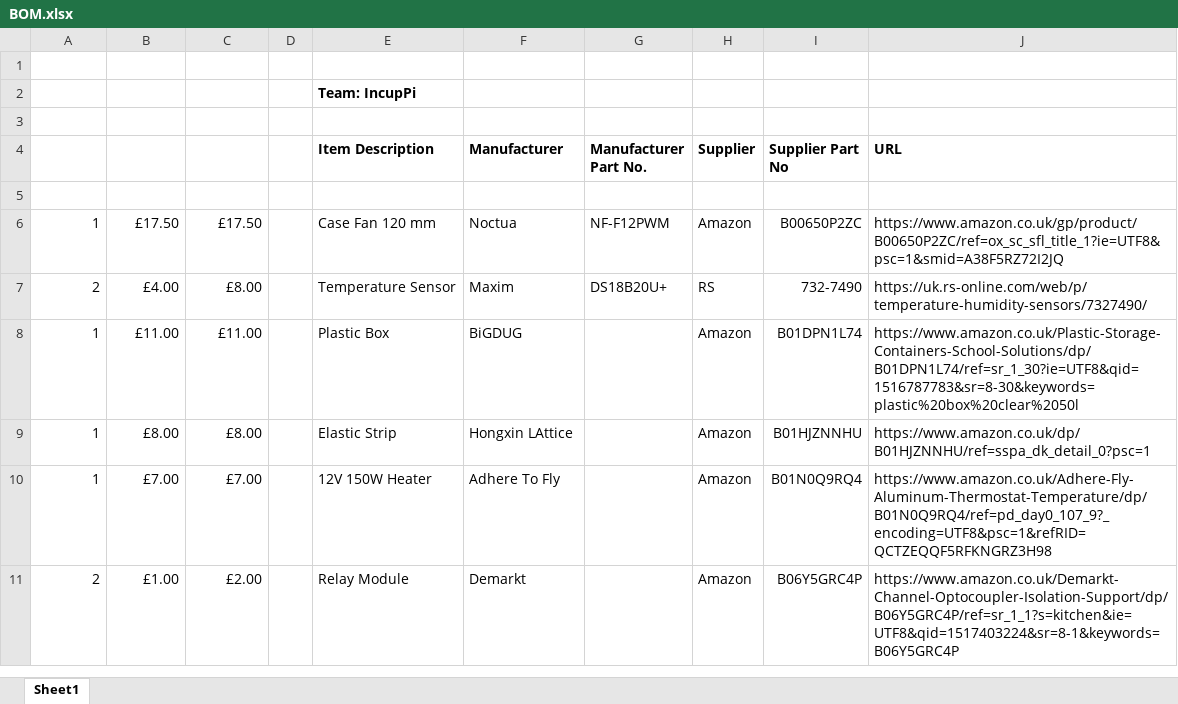
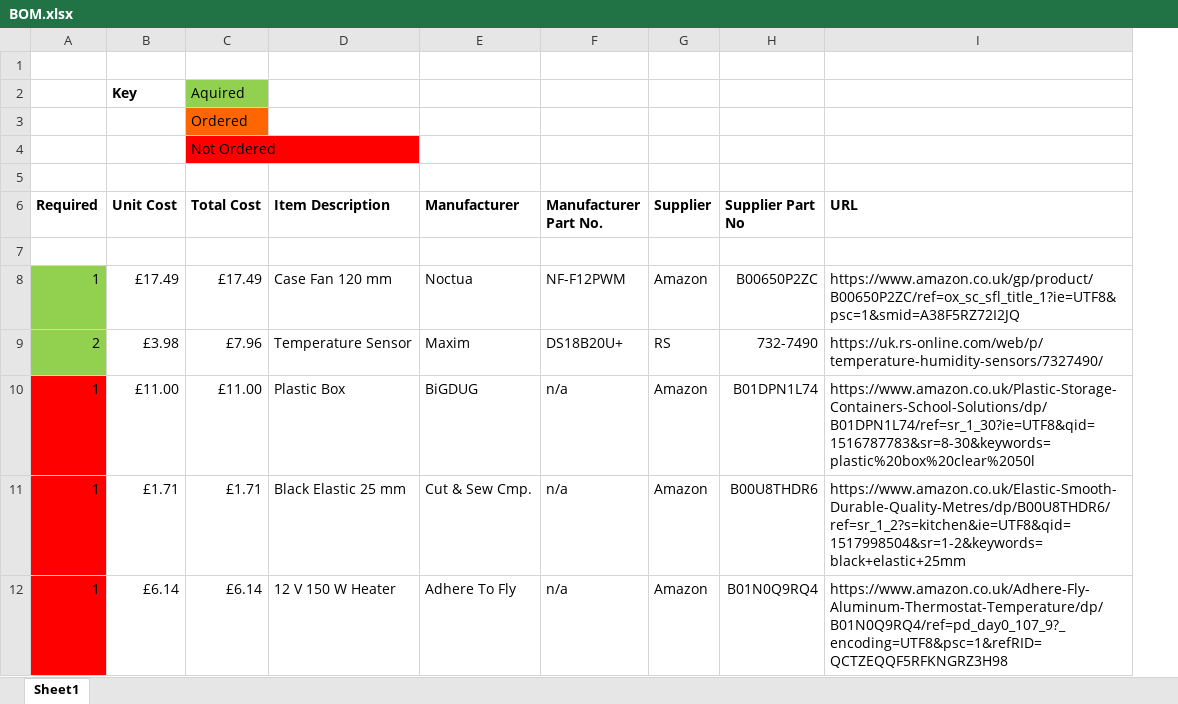
Before and after one commit to Cao-Jinyu/IncubatePi, an Excel workbook: BOM.xlsx, sheet Sheet1, drawn as a sheet; only a part is shown; values as stored, in another font and other column widths than the file's, no borders; removed rows and columns are numbered as before the commit, all else as after; the diff covers the shown part only; the diff names each change by its address in the sheet, - before the commit and + after, or states it on an @@ line.

```diff
--- a/BOM.xlsx (sheet Sheet1)
+++ b/BOM.xlsx (sheet Sheet1)
-column D, empty
-row 2:  |  |  |  | Team: IncupPi
+row 2:  | Key | Aquired
+row 3:  |  | Ordered
+row 4:  |  | Not Ordered
-A6: (empty)
+A6: Required
-B6: (empty)
+B6: Unit Cost
-C6: (empty)
+C6: Total Cost
-A8:A9 fill: none
+A8:A9 fill: #92D050
-B8 (Unit Cost): £17.50
+B8 (Unit Cost): £17.49
-C8 (Total Cost): £17.50
+C8 (Total Cost): £17.49
-B9 (Unit Cost): £4.00
+B9 (Unit Cost): £3.98
-C9 (Total Cost): £8.00
+C9 (Total Cost): £7.96
-A10 fill: none
+A10 fill: #FF0000
-F10 (Manufacturer Part No.): (empty)
+F10 (Manufacturer Part No.): n/a
-row 9: 1 | £8.00 | £8.00 |  | Elastic Strip | Hongxin LAttice |  | Amazon | B01HJZNNHU | https://www.amazon.co.uk/dp/B01HJZNNHU/ref=sspa_dk_detail_0?psc=1
+row 11: 1 | £1.71 | £1.71 | Black Elastic 25 mm | Cut & Sew Cmp. | n/a | Amazon | B00U8THDR6 | https://www.amazon.co.uk/Elastic-Smooth-Durable-Quality-Metres/dp/B00U8THDR6/ref=sr_1_2?s=kitchen&ie=UTF8&qid=1517998504&sr=1-2&keywords=black+elastic+25mm
-A12 fill: none
+A12 fill: #FF0000
-B12 (Unit Cost): £7.00
+B12 (Unit Cost): £6.14
-C12 (Total Cost): £7.00
+C12 (Total Cost): £6.14
-D12 (Item Description): 12V 150W Heater
+D12 (Item Description): 12 V 150 W Heater
-F12 (Manufacturer Part No.): (empty)
+F12 (Manufacturer Part No.): n/a
-row 11: 2 | £1.00 | £2.00 |  | Relay Module | Demarkt |  | Amazon | B06Y5GRC4P | https://www.amazon.co.uk/Demarkt-Channel-Optocoupler-Isolation-Support/dp/B06Y5GRC4P/ref=sr_1_1?s=kitchen&ie=UTF8&qid=1517403224&sr=8-1&keywords=B06Y5GRC4P
```
Also changed, not shown: 3 added rows, 3 removed rows, 16 edited cells and cell formats elsewhere in this sheet, formulas that keep their value, 45 other files.
